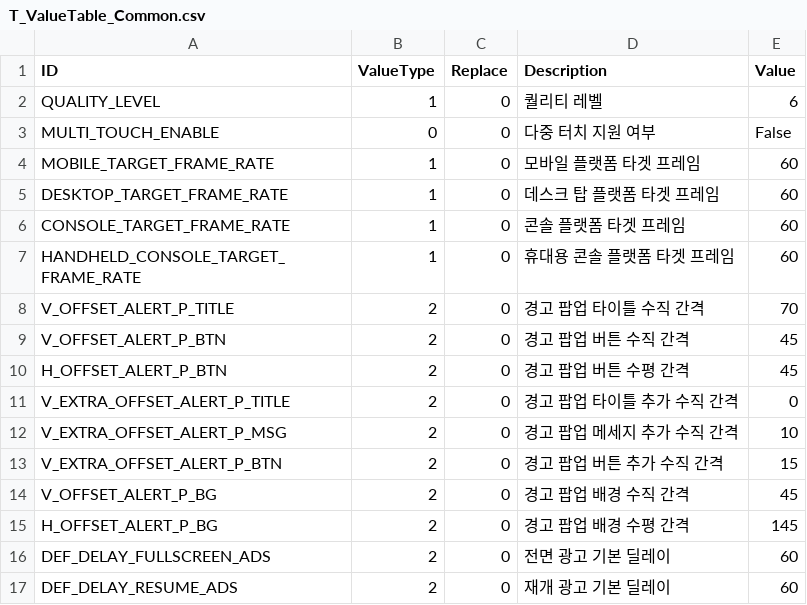
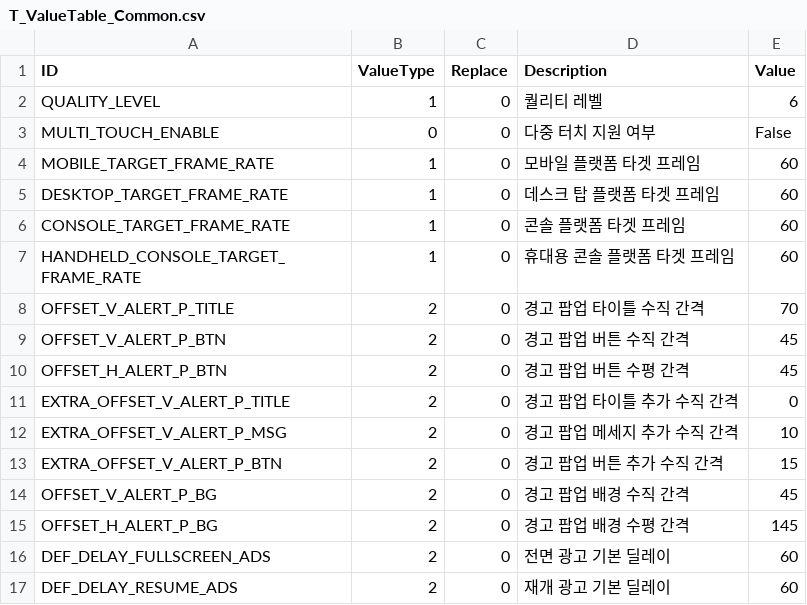
Before and after one commit to devmodle/0300000001.module_unitycommon, a CSV file: Templates/Tables/ValueInfo/T_ValueTable_Common.csv, drawn as a sheet.

```diff
--- a/Templates/Tables/ValueInfo/T_ValueTable_Common.csv
+++ b/Templates/Tables/ValueInfo/T_ValueTable_Common.csv
@@ -7,10 +7,10 @@ CONSOLE_TARGET_FRAME_RATE,1,0,콘솔 플랫폼 타겟 프레임,60
 HANDHELD_CONSOLE_TARGET_FRAME_RATE,1,0,휴대용 콘솔 플랫폼 타겟 프레임,60
-V_OFFSET_ALERT_P_TITLE,2,0,경고 팝업 타이틀 수직 간격,70
-V_OFFSET_ALERT_P_BTN,2,0,경고 팝업 버튼 수직 간격,45
-H_OFFSET_ALERT_P_BTN,2,0,경고 팝업 버튼 수평 간격,45
-V_EXTRA_OFFSET_ALERT_P_TITLE,2,0,경고 팝업 타이틀 추가 수직 간격,0
-V_EXTRA_OFFSET_ALERT_P_MSG,2,0,경고 팝업 메세지 추가 수직 간격,10
-V_EXTRA_OFFSET_ALERT_P_BTN,2,0,경고 팝업 버튼 추가 수직 간격,15
-V_OFFSET_ALERT_P_BG,2,0,경고 팝업 배경 수직 간격,45
-H_OFFSET_ALERT_P_BG,2,0,경고 팝업 배경 수평 간격,145
+OFFSET_V_ALERT_P_TITLE,2,0,경고 팝업 타이틀 수직 간격,70
+OFFSET_V_ALERT_P_BTN,2,0,경고 팝업 버튼 수직 간격,45
+OFFSET_H_ALERT_P_BTN,2,0,경고 팝업 버튼 수평 간격,45
+EXTRA_OFFSET_V_ALERT_P_TITLE,2,0,경고 팝업 타이틀 추가 수직 간격,0
+EXTRA_OFFSET_V_ALERT_P_MSG,2,0,경고 팝업 메세지 추가 수직 간격,10
+EXTRA_OFFSET_V_ALERT_P_BTN,2,0,경고 팝업 버튼 추가 수직 간격,15
+OFFSET_V_ALERT_P_BG,2,0,경고 팝업 배경 수직 간격,45
+OFFSET_H_ALERT_P_BG,2,0,경고 팝업 배경 수평 간격,145
 DEF_DELAY_FULLSCREEN_ADS,2,0,전면 광고 기본 딜레이,60
```
Also changed, not shown: 22 other files.
